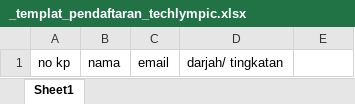
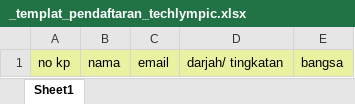
Before and after one commit to syaifulazham/techlympic-node, an Excel workbook: public/templates/_templat_pendaftaran_techlympic.xlsx, sheet Sheet1, drawn as a sheet; values as stored, in another font and other column widths than the file's, no borders; the diff names each change by its address in the sheet, - before the commit and + after, or states it on an @@ line.

```diff
--- a/public/templates/_templat_pendaftaran_techlympic.xlsx (sheet Sheet1)
+++ b/public/templates/_templat_pendaftaran_techlympic.xlsx (sheet Sheet1)
-A1:E1 fill: none
+A1:E1 fill: #E8F2A1
-E1: (empty)
+E1: bangsa
```
Also changed, not shown: 15 other files.
